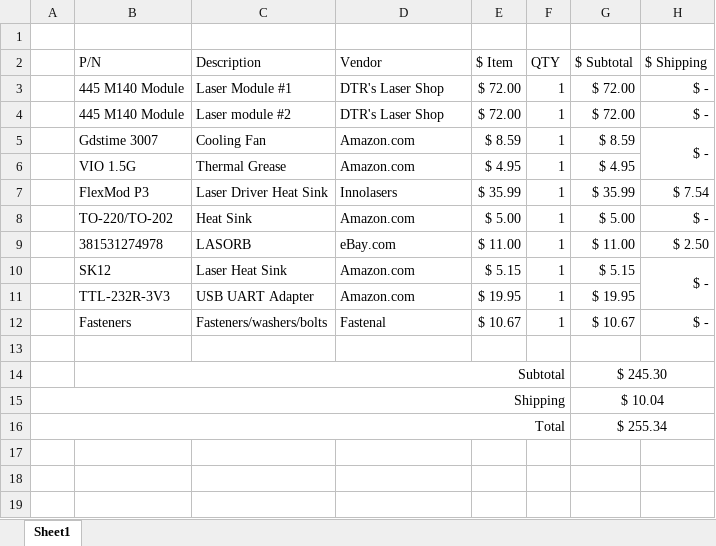
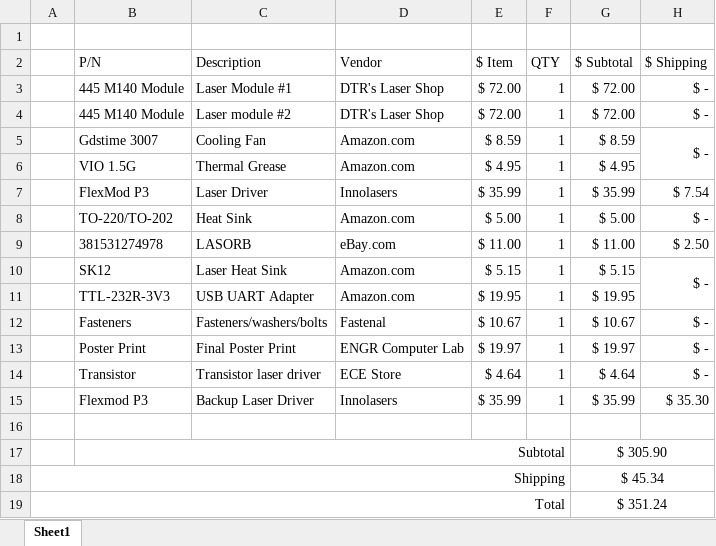
Before and after one commit to JNCox55/PLED, an Excel workbook: reciepts/Zach/Zach Costs.xlsx, sheet Sheet1, drawn as a sheet; values as stored, in another font and other column widths than the file's, no borders; addresses are those after the commit; the diff names each change by its address in the sheet, - before the commit and + after, or states it on an @@ line.

```diff
--- a/reciepts/Zach/Zach Costs.xlsx (sheet Sheet1)
+++ b/reciepts/Zach/Zach Costs.xlsx (sheet Sheet1)
-C7 (Description): Laser Driver Heat Sink
+C7 (Description): Laser Driver
+row 13:  | Poster Print | Final Poster Print | ENGR Computer Lab | $ 19.97 | 1 | $ 19.97 | $ -
+row 14:  | Transistor | Transistor laser driver | ECE Store | $ 4.64 | 1 | $ 4.64 | $ -
+row 15:  | Flexmod P3 | Backup Laser Driver | Innolasers | $ 35.99 | 1 | $ 35.99 | $ 35.30
-G17 ($ Subtotal): $ 245.30
+G17 ($ Subtotal): $ 305.90
-G18 ($ Subtotal): $ 10.04
+G18 ($ Subtotal): $ 45.34
-G19 ($ Subtotal): $ 255.34
+G19 ($ Subtotal): $ 351.24
```
Also changed, not shown: reciepts/Casey/Casey Costs.xlsx, 8 other files.
